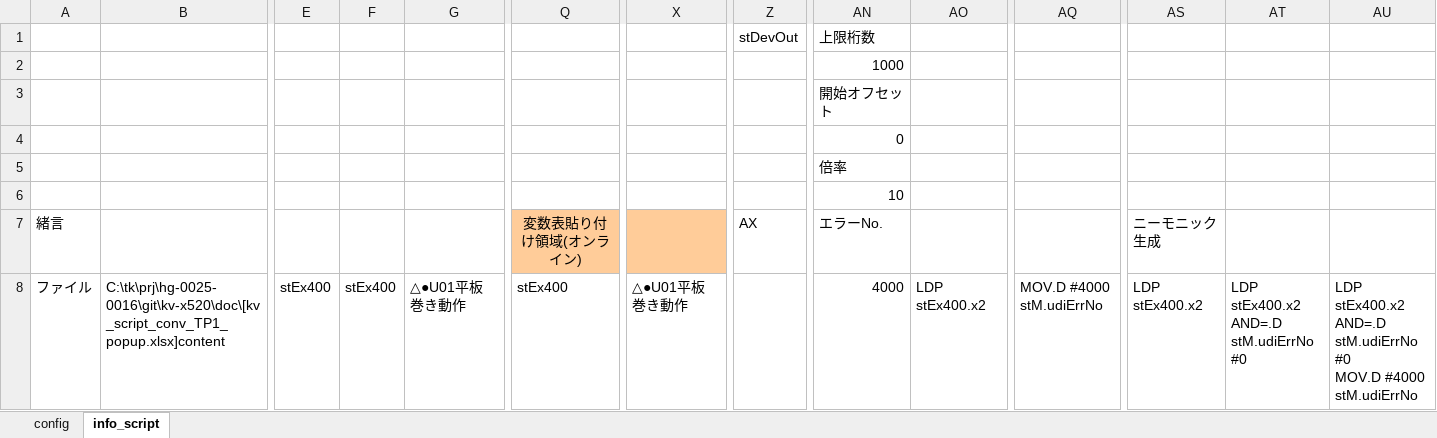
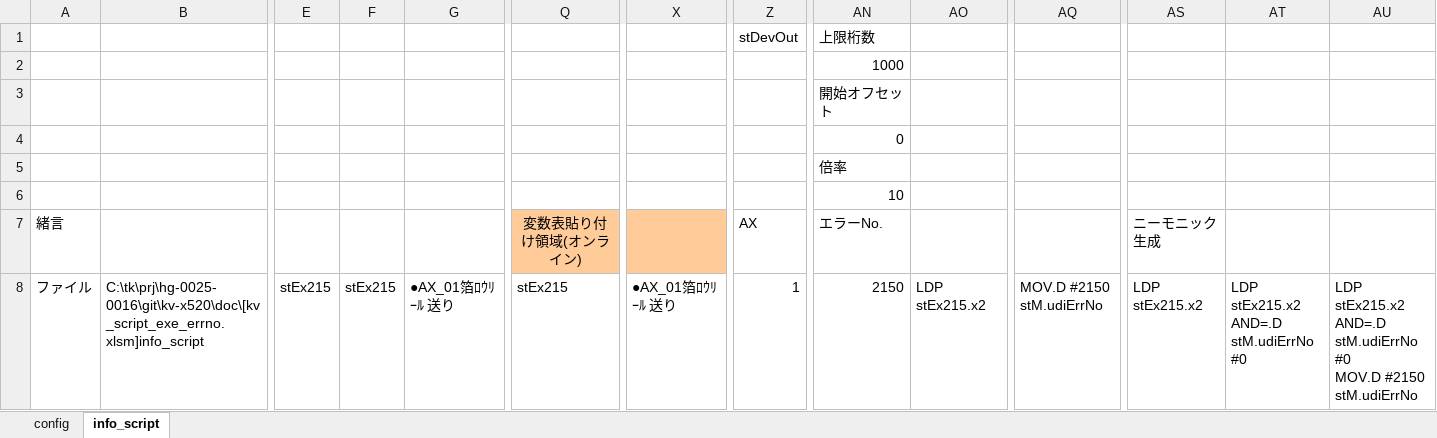
Before and after one commit to t-kumagai-130/hg-0025-0016_kv-x520, an Excel workbook: doc/kv_script_exe_errno.xlsm, sheet info_script, drawn as a sheet; only a part is shown, gaps mark what is left out; values as stored, in another font and other column widths than the file's, no borders; charts and pictures and conditional formats not drawn; ↵ is a line break in a cell; the diff covers the shown part only; the diff names each change by its address in the sheet, - before the commit and + after, or states it on an @@ line.

```diff
--- a/doc/kv_script_exe_errno.xlsm (sheet info_script)
+++ b/doc/kv_script_exe_errno.xlsm (sheet info_script)
-B8: C:\tk\prj\hg-0025-0016\git\kv-x520\doc\[kv_script_conv_TP1_popup.xlsx]content
+B8: C:\tk\prj\hg-0025-0016\git\kv-x520\doc\[kv_script_exe_errno.xlsm]info_script
-E8: stEx400
+E8: stEx215
-F8: stEx400
+F8: stEx215
-G8: △●U01平板 巻き動作
+G8: ●AX_01箔ﾛｳﾘｰﾙ 送り
-Q8 (変数表貼り付け領域(オンライン)): stEx400
+Q8 (変数表貼り付け領域(オンライン)): stEx215
-X8: △●U01平板 巻き動作
+X8: ●AX_01箔ﾛｳﾘｰﾙ 送り
-Z8 (AX): (empty)
+Z8 (AX): 1
-AN8 (エラーNo.): 4000
+AN8 (エラーNo.): 2150
-AO8: LDP stEx400.x2
+AO8: LDP stEx215.x2
-AQ8: MOV.D #4000 stM.udiErrNo
+AQ8: MOV.D #2150 stM.udiErrNo
-AS8 (ニーモニック生成): LDP stEx400.x2
+AS8 (ニーモニック生成): LDP stEx215.x2
-AT8: LDP stEx400.x2 ↵ AND=.D stM.udiErrNo #0
+AT8: LDP stEx215.x2 ↵ AND=.D stM.udiErrNo #0
-AU8: LDP stEx400.x2 ↵ AND=.D stM.udiErrNo #0 ↵ MOV.D #4000 stM.udiErrNo
+AU8: LDP stEx215.x2 ↵ AND=.D stM.udiErrNo #0 ↵ MOV.D #2150 stM.udiErrNo
```
Also changed, not shown: 51 added rows, 51 removed rows and 193 edited cells elsewhere in this sheet, formulas that keep their value, hidden cells, 11 other files.
